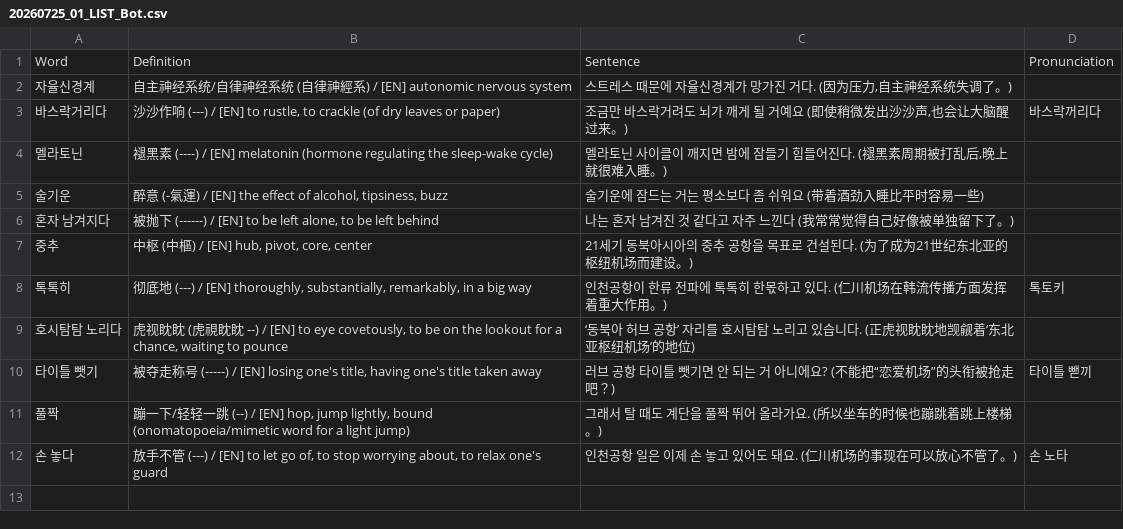
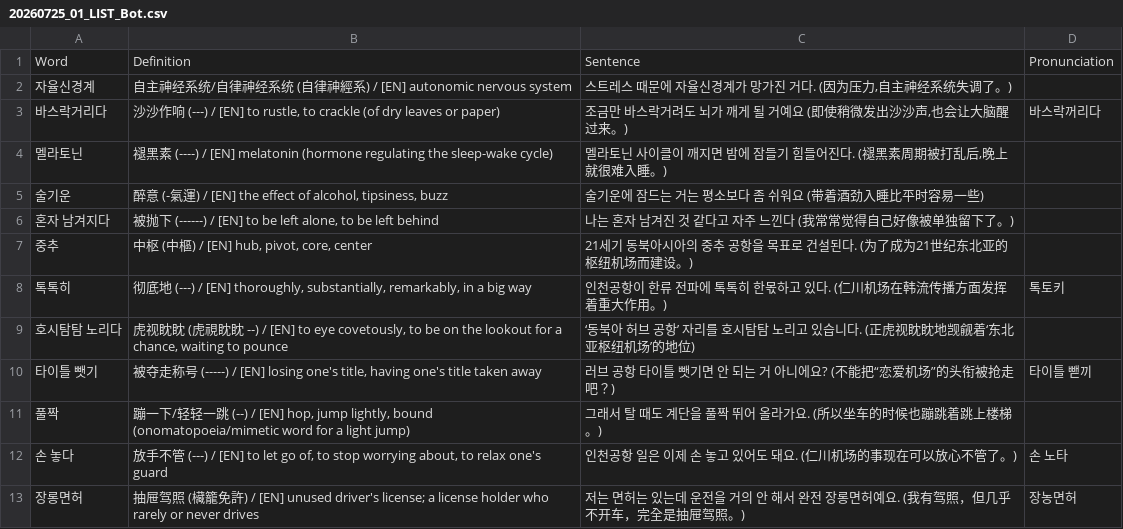
Before and after one commit to sinhong96/Korean-FlashCard-Web, a CSV file: vocablist_csv/20260725_01_LIST_Bot.csv, drawn as a sheet.

Commit message:
Bot: add 1 word(s)

```diff
--- a/vocablist_csv/20260725_01_LIST_Bot.csv
+++ b/vocablist_csv/20260725_01_LIST_Bot.csv
@@ -12 +12,2 @@ Word,Definition,Sentence,Pronunciation
 손 놓다,"放手不管 (---) / [EN] to let go of, to stop worrying about, to relax one's guard",인천공항 일은 이제 손 놓고 있어도 돼요. (仁川机场的事现在可以放心不管了。),손 노타
+장롱면허,抽屉驾照 (欌籠免許) / [EN] unused driver's license; a license holder who rarely or never drives,저는 면허는 있는데 운전을 거의 안 해서 완전 장롱면허예요. (我有驾照，但几乎不开车，完全是抽屉驾照。),장농면허
```
